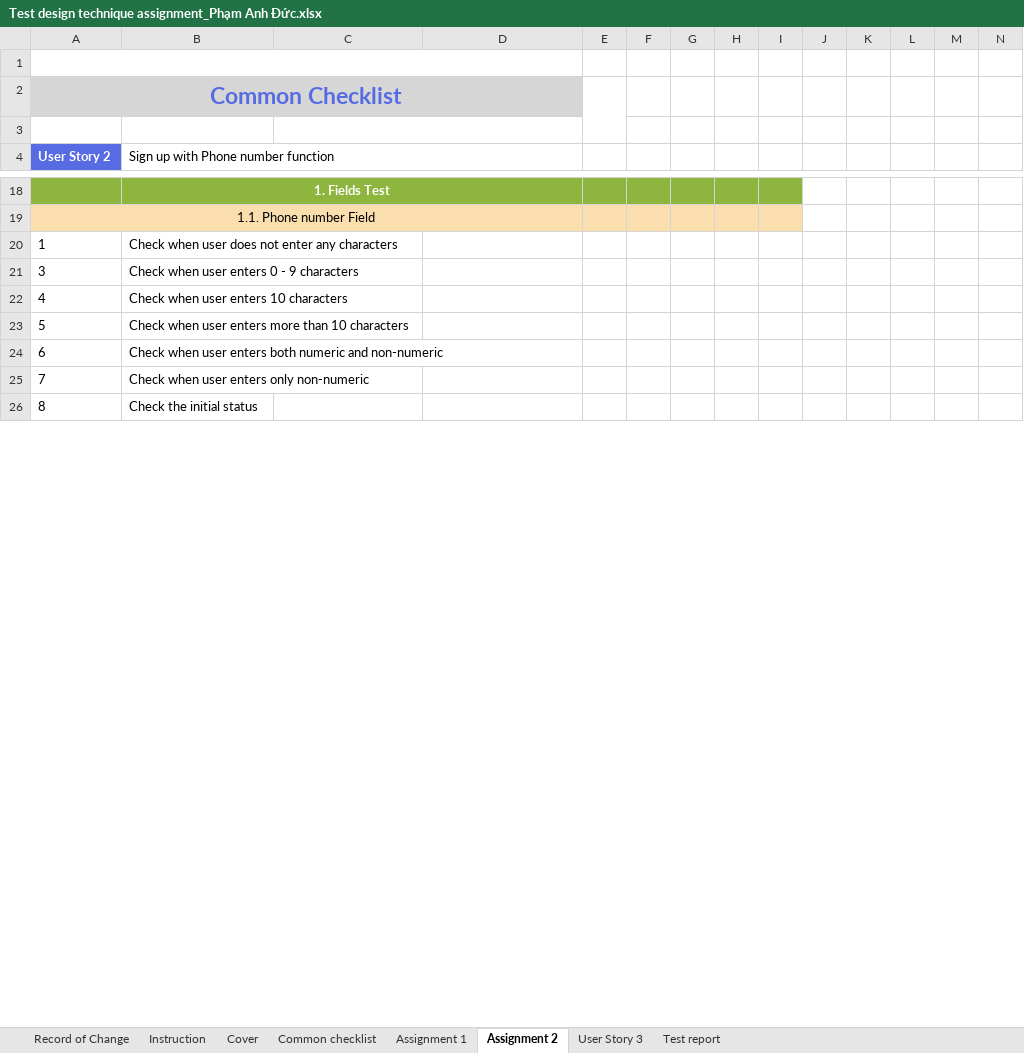
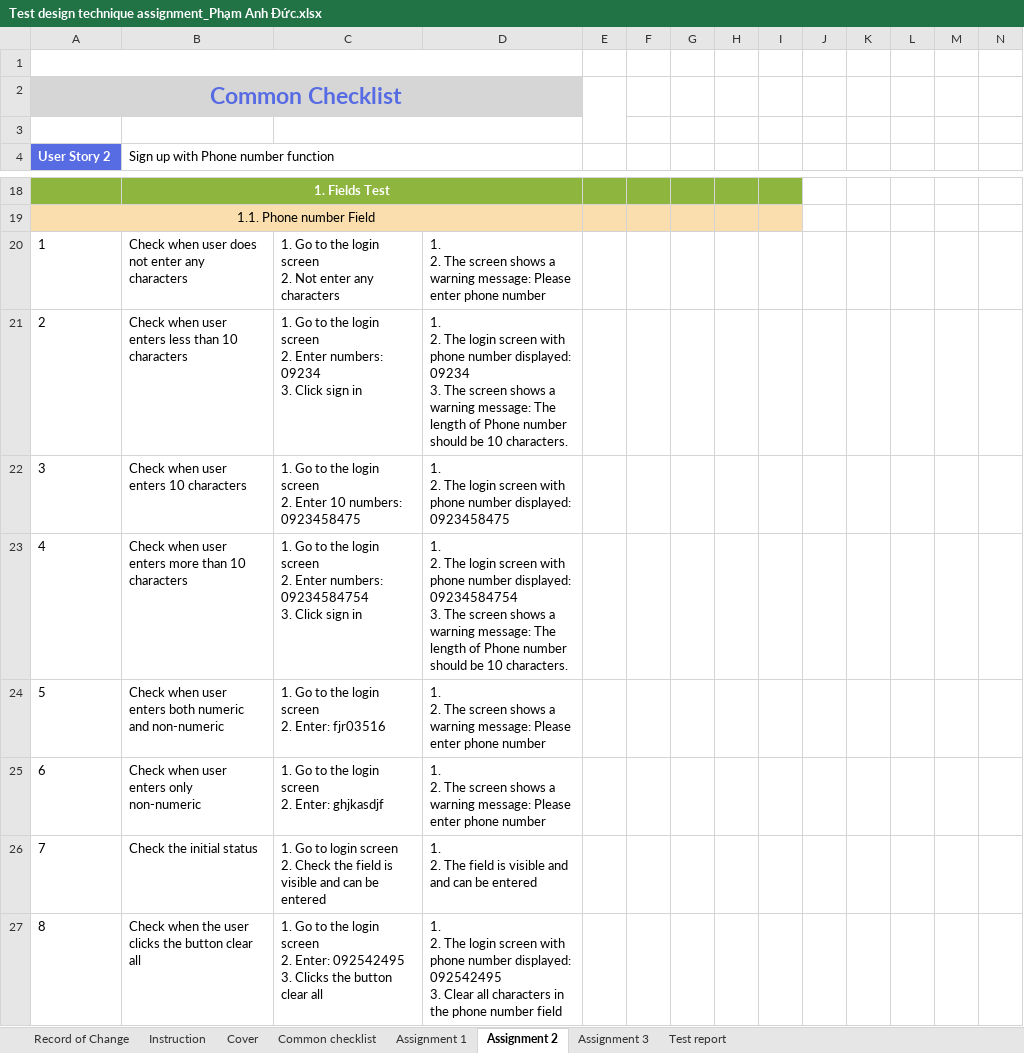
Before and after one commit to anhducmk2/The-Rookies-Bath-6, an Excel workbook: Test design technique assignment_Phạm Anh Đức.xlsx, sheet Assignment 2, drawn as a sheet; only a part is shown, gaps mark what is left out; values as stored, in another font and other column widths than the file's, no borders; addresses are those after the commit; rows hold the shown columns only; ↵ is a line break in a cell; the diff covers the shown part only; the diff names each change by its address in the sheet, - before the commit and + after, or states it on an @@ line.

Commit message:
Update assignment 2 and assignment 3

```diff
--- a/Test design technique assignment_Phạm Anh Đức.xlsx (sheet Assignment 2)
+++ b/Test design technique assignment_Phạm Anh Đức.xlsx (sheet Assignment 2)
-sheet tab: User Story 3
+sheet tab: Assignment 3
-C20: (empty)
+C20: 1. Go to the login screen ↵ 2. Not enter any characters
-D20: (empty)
+D20: 1. ↵ 2. The screen shows a warning message: Please enter phone number
+row 21: 2 | Check when user enters less than 10 characters | 1. Go to the login screen ↵ 2. Enter numbers: 09234 ↵ 3. Click sign in | 1. ↵ 2. The login screen with phone number displayed: 09234 ↵ 3. The screen shows a warning message: The length of Phone number should be 10 characters.
-B22: Check when user enters 0 - 9 characters
+B22: Check when user enters 10 characters
-C22: (empty)
+C22: 1. Go to the login screen ↵ 2. Enter 10 numbers: 0923458475
-D22: (empty)
+D22: 1. ↵ 2. The login screen with phone number displayed: 0923458475
-B23: Check when user enters 10 characters
+B23: Check when user enters more than 10 characters
-C23: (empty)
+C23: 1. Go to the login screen ↵ 2. Enter numbers: 09234584754 ↵ 3. Click sign in
-D23: (empty)
+D23: 1. ↵ 2. The login screen with phone number displayed: 09234584754 ↵ 3. The screen shows a warning message: The length of Phone number should be 10 characters.
-B24: …user enters more than 10 characters
+B24: …user enters both numeric and non-numeric
-C24: (empty)
+C24: 1. Go to the login screen ↵ 2. Enter: fjr03516
-D24:D25: (empty)
+D24:D25: 1. ↵ 2. The screen shows a warning message: Please enter phone number
-B25: Check when user enters both numeric and non-numeric
+B25: Check when user enters only non-numeric
-C25: (empty)
+C25: 1. Go to the login screen ↵ 2. Enter: ghjkasdjf
-B26: Check when user enters only non-numeric
+B26: Check the initial status
-C26: (empty)
+C26: 1. Go to login screen ↵ 2. Check the field is visible and can be entered
-D26: (empty)
+D26: 1. ↵ 2. The field is visible and and can be entered
-B27: Check the initial status
+B27: Check when the user clicks the button clear all
-C27: (empty)
+C27: 1. Go to the login screen ↵ 2. Enter: 092542495 ↵ 3. Clicks the button clear all
-D27: (empty)
+D27: 1. ↵ 2. The login screen with phone number displayed: 092542495 ↵ 3. Clear all characters in the phone number field
```
Also changed, not shown: 35 added rows, 38 removed rows and 138 edited cells elsewhere in this sheet, sheet Assignment 3, sheet Test report, sheet Assignment 1, formulas that keep their value.
